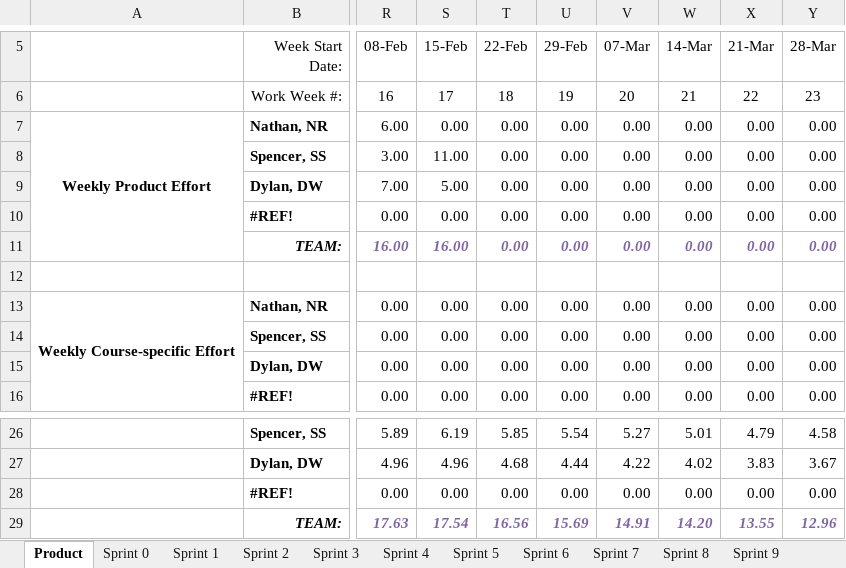
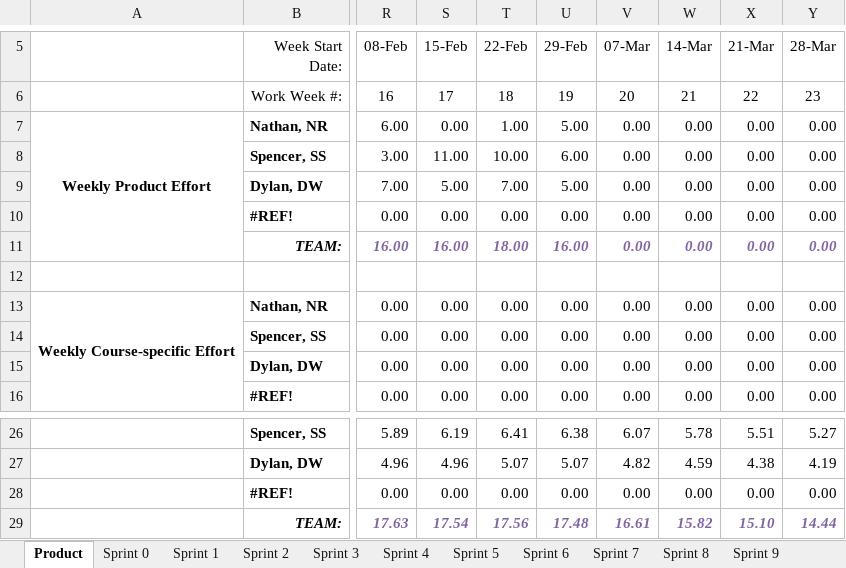
Before and after one commit to spesmit/hotspotter, an Excel workbook: Management/TeamEffort.xlsm, sheet Product, drawn as a sheet; only a part is shown, gaps mark what is left out; values as stored, in another font and other column widths than the file's, no borders; charts and pictures not drawn; the diff covers the shown part only; the diff names each change by its address in the sheet, - before the commit and + after, or states it on an @@ line.

```diff
--- a/Management/TeamEffort.xlsm (sheet Product)
+++ b/Management/TeamEffort.xlsm (sheet Product)
-T7 (22-Feb): 0.00
+T7 (22-Feb): 1.00
-U7 (29-Feb): 0.00
+U7 (29-Feb): 5.00
-T8 (22-Feb): 0.00
+T8 (22-Feb): 10.00
-U8 (29-Feb): 0.00
+U8 (29-Feb): 6.00
-T9 (22-Feb): 0.00
+T9 (22-Feb): 7.00
-U9 (29-Feb): 0.00
+U9 (29-Feb): 5.00
-T11 (22-Feb): 0.00
+T11 (22-Feb): 18.00
-U11 (29-Feb): 0.00
+U11 (29-Feb): 16.00
-T26 (22-Feb): 5.85
+T26 (22-Feb): 6.41
-U26 (29-Feb): 5.54
+U26 (29-Feb): 6.38
-V26 (07-Mar): 5.27
+V26 (07-Mar): 6.07
-W26 (14-Mar): 5.01
+W26 (14-Mar): 5.78
-X26 (21-Mar): 4.79
+X26 (21-Mar): 5.51
-Y26 (28-Mar): 4.58
+Y26 (28-Mar): 5.27
-T27 (22-Feb): 4.68
+T27 (22-Feb): 5.07
-U27 (29-Feb): 4.44
+U27 (29-Feb): 5.07
-V27 (07-Mar): 4.22
+V27 (07-Mar): 4.82
-W27 (14-Mar): 4.02
+W27 (14-Mar): 4.59
-X27 (21-Mar): 3.83
+X27 (21-Mar): 4.38
-Y27 (28-Mar): 3.67
+Y27 (28-Mar): 4.19
-T29 (22-Feb): 16.56
+T29 (22-Feb): 17.56
-U29 (29-Feb): 15.69
+U29 (29-Feb): 17.48
-V29 (07-Mar): 14.91
+V29 (07-Mar): 16.61
-W29 (14-Mar): 14.20
+W29 (14-Mar): 15.82
-X29 (21-Mar): 13.55
+X29 (21-Mar): 15.10
-Y29 (28-Mar): 12.96
+Y29 (28-Mar): 14.44
```
Also changed, not shown: 30 edited cells elsewhere in this sheet, sheet Sprint 8, charts or pictures, 2 other files.
